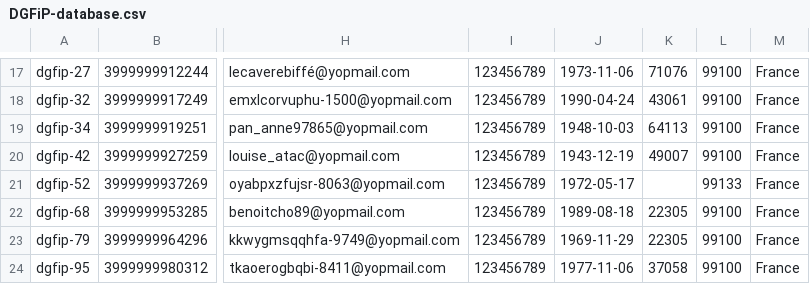
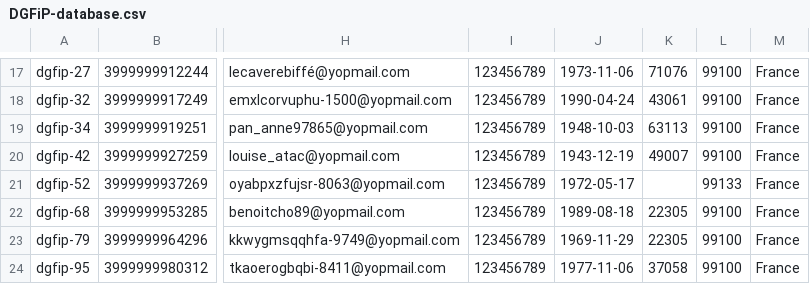
Before and after one commit to france-connect/identity-provider-example, a CSV file: data/DGFiP-database.csv, drawn as a sheet; only a part is shown, gaps mark what is left out; the diff names each change by its address in the sheet, - before the commit and + after, or states it on an @@ line.

Commit message:
Update DGFiP-database.csv
Correction d'une coquille sur un COG.

```diff
--- a/data/DGFiP-database.csv
+++ b/data/DGFiP-database.csv
-K19: 64113
+K19: 63113
```
